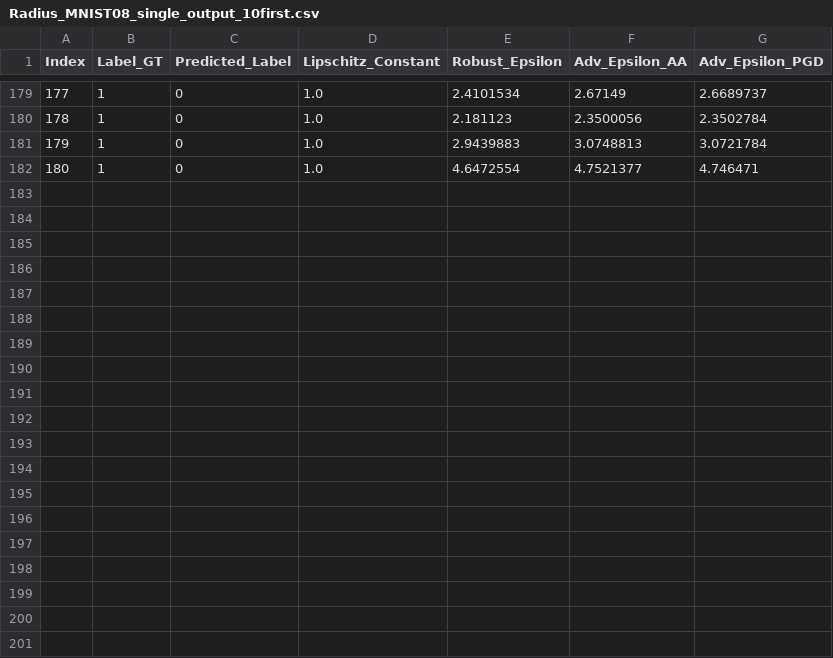
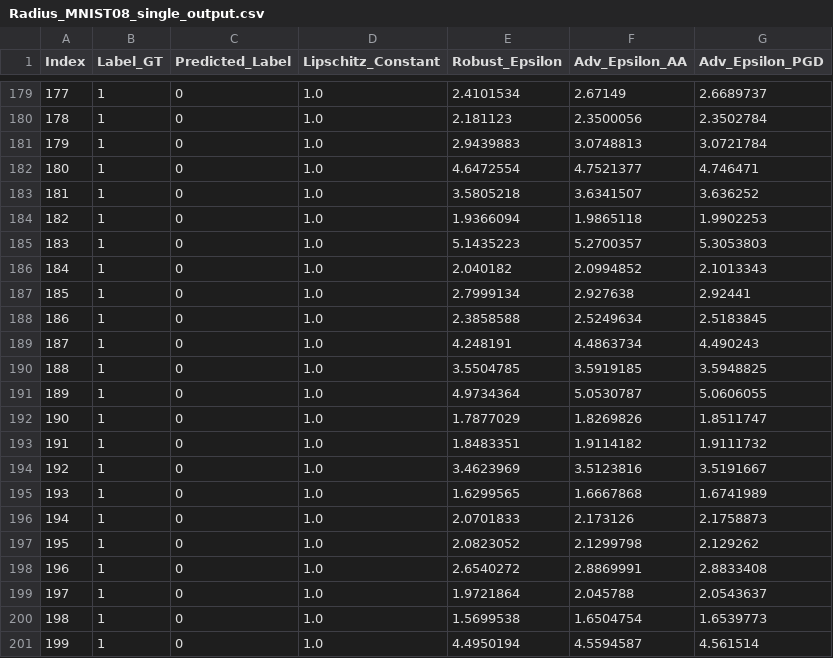
Before and after one commit to thomasdeltort/Robust_Project, a CSV file: lip_notebooks/data/Radius_Data/Radius_MNIST08_single_output.csv (was lip_notebooks/data/Radius_Data/Radius_MNIST08_single_output_10first.csv), drawn as a sheet; only a part is shown, gaps mark what is left out; the diff names each change by its address in the sheet, - before the commit and + after, or states it on an @@ line.

Commit message:
Adding Decomon radius evaluation script

```diff
--- a/lip_notebooks/data/Radius_Data/Radius_MNIST08_single_output_10first.csv
+++ b/lip_notebooks/data/Radius_Data/Radius_MNIST08_single_output.csv
+row 183: 181 | 1 | 0 | 1.0 | 3.5805218 | 3.6341507 | 3.636252
+row 184: 182 | 1 | 0 | 1.0 | 1.9366094 | 1.9865118 | 1.9902253
+row 185: 183 | 1 | 0 | 1.0 | 5.1435223 | 5.2700357 | 5.3053803
+row 186: 184 | 1 | 0 | 1.0 | 2.040182 | 2.0994852 | 2.1013343
+row 187: 185 | 1 | 0 | 1.0 | 2.7999134 | 2.927638 | 2.92441
+row 188: 186 | 1 | 0 | 1.0 | 2.3858588 | 2.5249634 | 2.5183845
+row 189: 187 | 1 | 0 | 1.0 | 4.248191 | 4.4863734 | 4.490243
+row 190: 188 | 1 | 0 | 1.0 | 3.5504785 | 3.5919185 | 3.5948825
+row 191: 189 | 1 | 0 | 1.0 | 4.9734364 | 5.0530787 | 5.0606055
+row 192: 190 | 1 | 0 | 1.0 | 1.7877029 | 1.8269826 | 1.8511747
+row 193: 191 | 1 | 0 | 1.0 | 1.8483351 | 1.9114182 | 1.9111732
+row 194: 192 | 1 | 0 | 1.0 | 3.4623969 | 3.5123816 | 3.5191667
+row 195: 193 | 1 | 0 | 1.0 | 1.6299565 | 1.6667868 | 1.6741989
+row 196: 194 | 1 | 0 | 1.0 | 2.0701833 | 2.173126 | 2.1758873
+row 197: 195 | 1 | 0 | 1.0 | 2.0823052 | 2.1299798 | 2.129262
+row 198: 196 | 1 | 0 | 1.0 | 2.6540272 | 2.8869991 | 2.8833408
+row 199: 197 | 1 | 0 | 1.0 | 1.9721864 | 2.045788 | 2.0543637
+row 200: 198 | 1 | 0 | 1.0 | 1.5699538 | 1.6504754 | 1.6539773
+row 201: 199 | 1 | 0 | 1.0 | 4.4950194 | 4.5594587 | 4.561514
```
Also changed, not shown: 7 other files.
